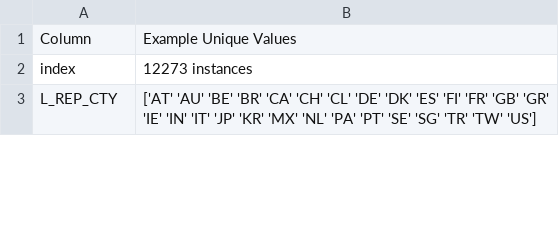
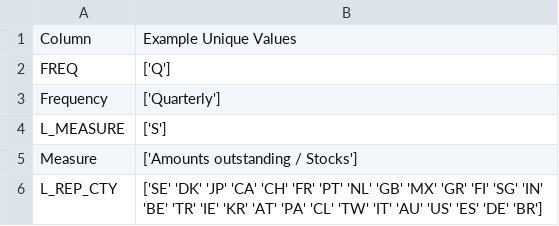
Before and after one commit to mahfuzmiah/individual-project-mahfuzmiah, a CSV file: DataSetsCBS/UniqueColumnSummary.csv, drawn as a sheet; only a part is shown; the diff covers the shown part only.

```diff
--- a/DataSetsCBS/UniqueColumnSummary.csv
+++ b/DataSetsCBS/UniqueColumnSummary.csv
@@ -1,4 +1,7 @@
 Column,Example Unique Values
-index,12273 instances
-L_REP_CTY,"['AT' 'AU' 'BE' 'BR' 'CA' 'CH' 'CL' 'DE' 'DK' 'ES' 'FI' 'FR' 'GB' 'GR'
- 'IE' 'IN' 'IT' 'JP' 'KR' 'MX' 'NL' 'PA' 'PT' 'SE' 'SG' 'TR' 'TW' 'US']"
+FREQ,['Q']
+Frequency,['Quarterly']
+L_MEASURE,['S']
+Measure,['Amounts outstanding / Stocks']
+L_REP_CTY,"['SE' 'DK' 'JP' 'CA' 'CH' 'FR' 'PT' 'NL' 'GB' 'MX' 'GR' 'FI' 'SG' 'IN'
+ 'BE' 'TR' 'IE' 'KR' 'AT' 'PA' 'CL' 'TW' 'IT' 'AU' 'US' 'ES' 'DE' 'BR']"
```
Also changed, not shown: 23 added rows, 1 removed row and 133 edited cells elsewhere in this file, 16 other files.
